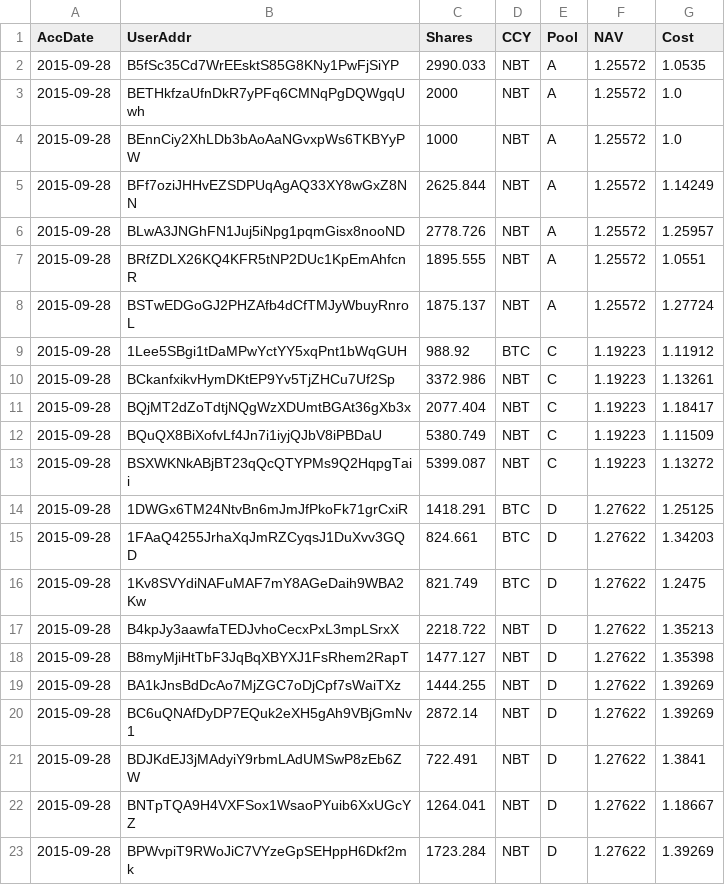
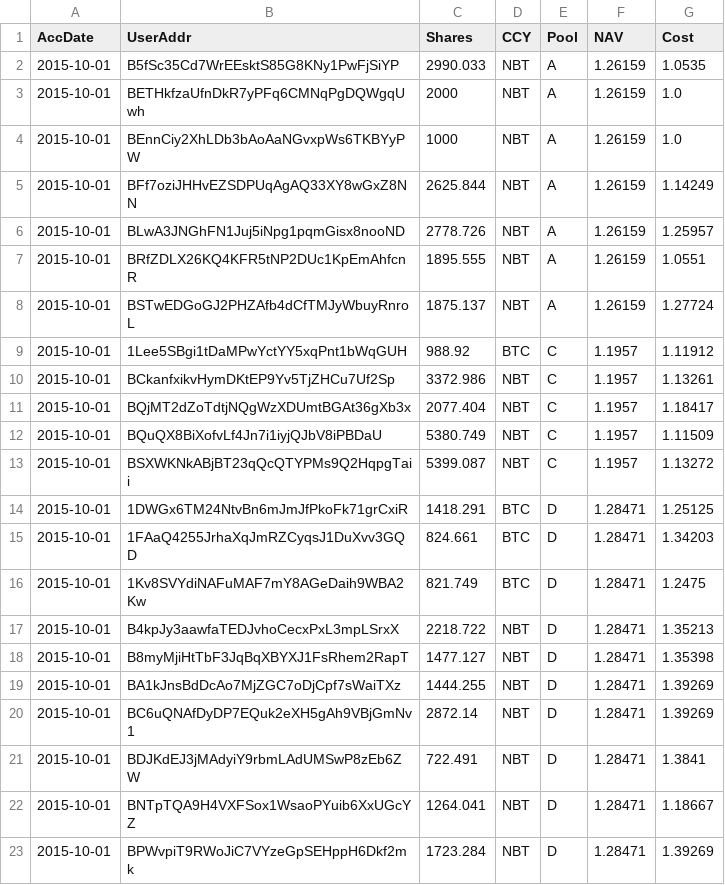
Before and after one commit to henrynu/NuLagoon, a CSV file: Reports/UserPosition.csv, drawn as a sheet.

```diff
--- a/Reports/UserPosition.csv
+++ b/Reports/UserPosition.csv
@@ -1,23 +1,23 @@
 AccDate,UserAddr,Shares,CCY,Pool,NAV,Cost
-2015-09-28,B5fSc35Cd7WrEEsktS85G8KNy1PwFjSiYP,2990.033,NBT,A,1.25572,1.0535
-2015-09-28,BETHkfzaUfnDkR7yPFq6CMNqPgDQWgqUwh,2000,NBT,A,1.25572,1.0
-2015-09-28,BEnnCiy2XhLDb3bAoAaNGvxpWs6TKBYyPW,1000,NBT,A,1.25572,1.0
-2015-09-28,BFf7oziJHHvEZSDPUqAgAQ33XY8wGxZ8NN,2625.844,NBT,A,1.25572,1.14249
-2015-09-28,BLwA3JNGhFN1Juj5iNpg1pqmGisx8nooND,2778.726,NBT,A,1.25572,1.25957
-2015-09-28,BRfZDLX26KQ4KFR5tNP2DUc1KpEmAhfcnR,1895.555,NBT,A,1.25572,1.0551
-2015-09-28,BSTwEDGoGJ2PHZAfb4dCfTMJyWbuyRnroL,1875.137,NBT,A,1.25572,1.27724
-2015-09-28,1Lee5SBgi1tDaMPwYctYY5xqPnt1bWqGUH,988.92,BTC,C,1.19223,1.11912
-2015-09-28,BCkanfxikvHymDKtEP9Yv5TjZHCu7Uf2Sp,3372.986,NBT,C,1.19223,1.13261
-2015-09-28,BQjMT2dZoTdtjNQgWzXDUmtBGAt36gXb3x,2077.404,NBT,C,1.19223,1.18417
-2015-09-28,BQuQX8BiXofvLf4Jn7i1iyjQJbV8iPBDaU,5380.749,NBT,C,1.19223,1.11509
-2015-09-28,BSXWKNkABjBT23qQcQTYPMs9Q2HqpgTaii,5399.087,NBT,C,1.19223,1.13272
-2015-09-28,1DWGx6TM24NtvBn6mJmJfPkoFk71grCxiR,1418.291,BTC,D,1.27622,1.25125
-2015-09-28,1FAaQ4255JrhaXqJmRZCyqsJ1DuXvv3GQD,824.661,BTC,D,1.27622,1.34203
-2015-09-28,1Kv8SVYdiNAFuMAF7mY8AGeDaih9WBA2Kw,821.749,BTC,D,1.27622,1.2475
-2015-09-28,B4kpJy3aawfaTEDJvhoCecxPxL3mpLSrxX,2218.722,NBT,D,1.27622,1.35213
-2015-09-28,B8myMjiHtTbF3JqBqXBYXJ1FsRhem2RapT,1477.127,NBT,D,1.27622,1.35398
-2015-09-28,BA1kJnsBdDcAo7MjZGC7oDjCpf7sWaiTXz,1444.255,NBT,D,1.27622,1.39269
-2015-09-28,BC6uQNAfDyDP7EQuk2eXH5gAh9VBjGmNv1,2872.14,NBT,D,1.27622,1.39269
-2015-09-28,BDJKdEJ3jMAdyiY9rbmLAdUMSwP8zEb6ZW,722.491,NBT,D,1.27622,1.3841
-2015-09-28,BNTpTQA9H4VXFSox1WsaoPYuib6XxUGcYZ,1264.041,NBT,D,1.27622,1.18667
-2015-09-28,BPWvpiT9RWoJiC7VYzeGpSEHppH6Dkf2mk,1723.284,NBT,D,1.27622,1.39269
+2015-10-01,B5fSc35Cd7WrEEsktS85G8KNy1PwFjSiYP,2990.033,NBT,A,1.26159,1.0535
+2015-10-01,BETHkfzaUfnDkR7yPFq6CMNqPgDQWgqUwh,2000,NBT,A,1.26159,1.0
+2015-10-01,BEnnCiy2XhLDb3bAoAaNGvxpWs6TKBYyPW,1000,NBT,A,1.26159,1.0
+2015-10-01,BFf7oziJHHvEZSDPUqAgAQ33XY8wGxZ8NN,2625.844,NBT,A,1.26159,1.14249
+2015-10-01,BLwA3JNGhFN1Juj5iNpg1pqmGisx8nooND,2778.726,NBT,A,1.26159,1.25957
+2015-10-01,BRfZDLX26KQ4KFR5tNP2DUc1KpEmAhfcnR,1895.555,NBT,A,1.26159,1.0551
+2015-10-01,BSTwEDGoGJ2PHZAfb4dCfTMJyWbuyRnroL,1875.137,NBT,A,1.26159,1.27724
+2015-10-01,1Lee5SBgi1tDaMPwYctYY5xqPnt1bWqGUH,988.92,BTC,C,1.1957,1.11912
+2015-10-01,BCkanfxikvHymDKtEP9Yv5TjZHCu7Uf2Sp,3372.986,NBT,C,1.1957,1.13261
+2015-10-01,BQjMT2dZoTdtjNQgWzXDUmtBGAt36gXb3x,2077.404,NBT,C,1.1957,1.18417
+2015-10-01,BQuQX8BiXofvLf4Jn7i1iyjQJbV8iPBDaU,5380.749,NBT,C,1.1957,1.11509
+2015-10-01,BSXWKNkABjBT23qQcQTYPMs9Q2HqpgTaii,5399.087,NBT,C,1.1957,1.13272
+2015-10-01,1DWGx6TM24NtvBn6mJmJfPkoFk71grCxiR,1418.291,BTC,D,1.28471,1.25125
+2015-10-01,1FAaQ4255JrhaXqJmRZCyqsJ1DuXvv3GQD,824.661,BTC,D,1.28471,1.34203
+2015-10-01,1Kv8SVYdiNAFuMAF7mY8AGeDaih9WBA2Kw,821.749,BTC,D,1.28471,1.2475
+2015-10-01,B4kpJy3aawfaTEDJvhoCecxPxL3mpLSrxX,2218.722,NBT,D,1.28471,1.35213
+2015-10-01,B8myMjiHtTbF3JqBqXBYXJ1FsRhem2RapT,1477.127,NBT,D,1.28471,1.35398
+2015-10-01,BA1kJnsBdDcAo7MjZGC7oDjCpf7sWaiTXz,1444.255,NBT,D,1.28471,1.39269
+2015-10-01,BC6uQNAfDyDP7EQuk2eXH5gAh9VBjGmNv1,2872.14,NBT,D,1.28471,1.39269
+2015-10-01,BDJKdEJ3jMAdyiY9rbmLAdUMSwP8zEb6ZW,722.491,NBT,D,1.28471,1.3841
+2015-10-01,BNTpTQA9H4VXFSox1WsaoPYuib6XxUGcYZ,1264.041,NBT,D,1.28471,1.18667
+2015-10-01,BPWvpiT9RWoJiC7VYzeGpSEHppH6Dkf2mk,1723.284,NBT,D,1.28471,1.39269
```
Also changed, not shown: Reports/NetAssetValue.csv, 5 other files.
